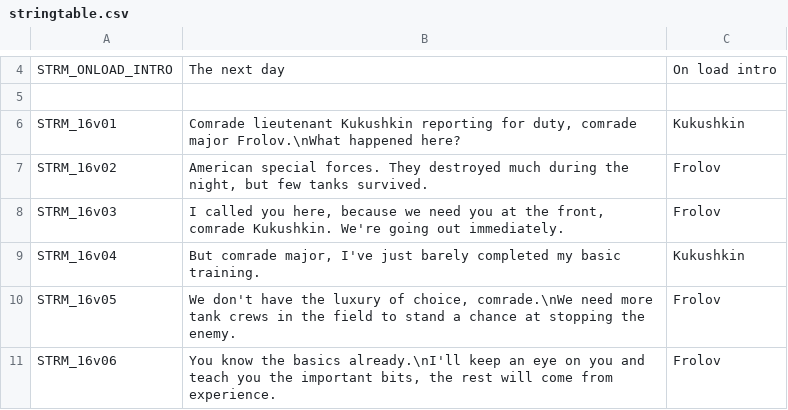
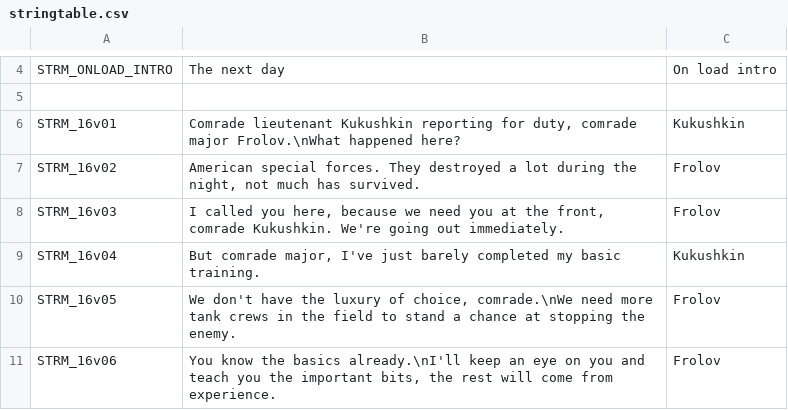
Before and after one commit to Kossyr/dawn, a CSV file: Missions/16TankPlatoon.Cain/stringtable.csv, drawn as a sheet; only a part is shown, gaps mark what is left out.

```diff
--- a/Missions/16TankPlatoon.Cain/stringtable.csv
+++ b/Missions/16TankPlatoon.Cain/stringtable.csv
@@ -6,3 +6,3 @@ STRM_ONLOAD_INTRO,"The next day",On load intro
 STRM_16v01,"Comrade lieutenant Kukushkin reporting for duty, comrade major Frolov.\nWhat happened here?",Kukushkin
-STRM_16v02,"American special forces. They destroyed much during the night, but few tanks survived.",Frolov
+STRM_16v02,"American special forces. They destroyed a lot during the night, not much has survived.",Frolov
 STRM_16v03,"I called you here, because we need you at the front, comrade Kukushkin. We're going out immediately.",Frolov
```
Also changed, not shown: Missions/04MorningRain.Eden/stringtable.csv, Missions/x02Chapter.Cain/stringtable.csv, 13 other files.
